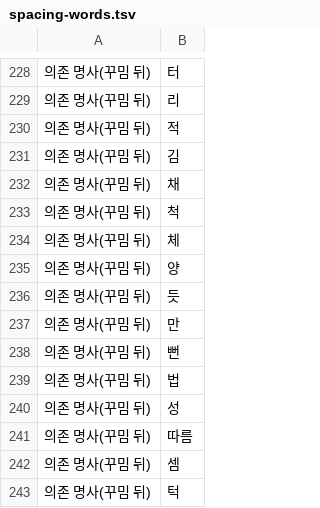
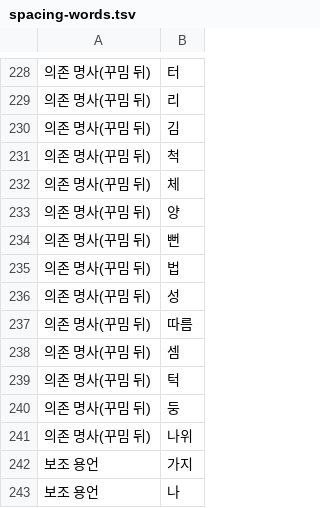
Before and after one commit to geul-org/nlgeul, a TSV file: pkg/data/spacing-words.tsv, drawn as a sheet; only a part is shown, gaps mark what is left out; the shorter side is filled out with more unchanged rows; the diff names each change by its address in the sheet, - before the commit and + after, or states it on an @@ line.

```diff
--- a/pkg/data/spacing-words.tsv
+++ b/pkg/data/spacing-words.tsv
-row 230: 의존 명사(꾸밈 뒤) | 적
-row 232: 의존 명사(꾸밈 뒤) | 채
-row 236: 의존 명사(꾸밈 뒤) | 듯
-row 237: 의존 명사(꾸밈 뒤) | 만
```
Also changed, not shown: 3 other files.
